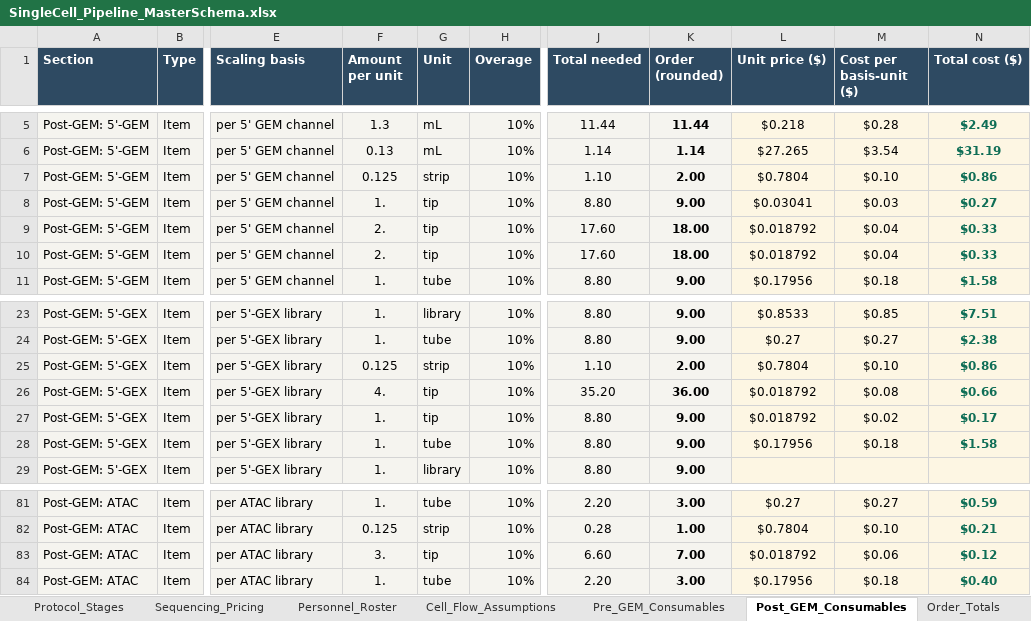
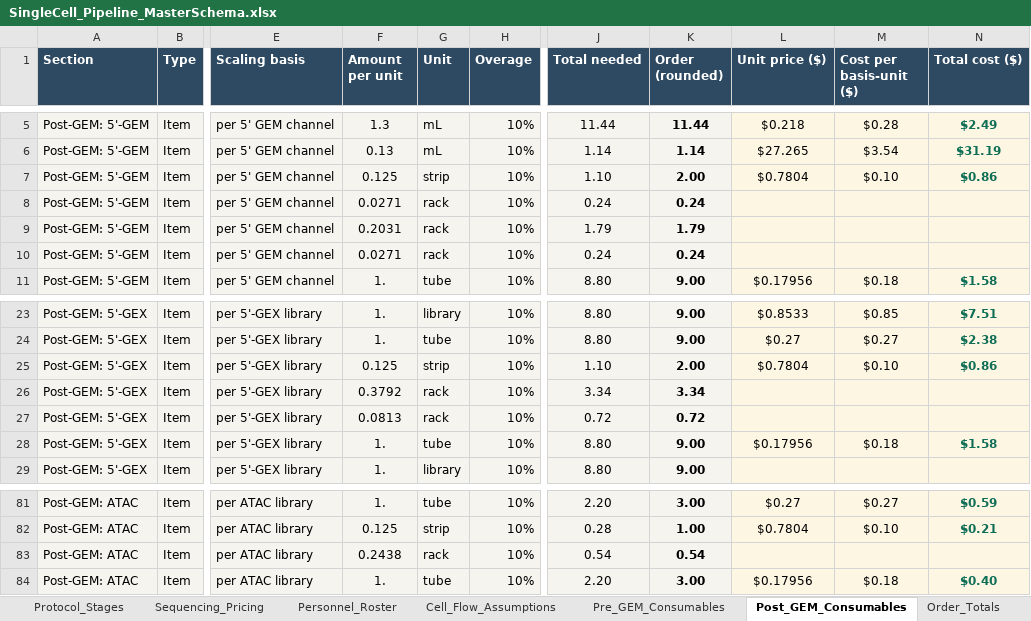
Before and after one commit to AshleyHelmuth/singlecell-planner, an Excel workbook: data/SingleCell_Pipeline_MasterSchema.xlsx, sheet Post_GEM_Consumables, drawn as a sheet; only a part is shown, gaps mark what is left out; values as stored, in another font and other column widths than the file's, no borders; charts and pictures not drawn; the diff covers the shown part only; the diff names each change by its address in the sheet, - before the commit and + after, or states it on an @@ line.

```diff
--- a/data/SingleCell_Pipeline_MasterSchema.xlsx (sheet Post_GEM_Consumables)
+++ b/data/SingleCell_Pipeline_MasterSchema.xlsx (sheet Post_GEM_Consumables)
-F8 (Amount per unit): 1.
+F8 (Amount per unit): 0.0271
-G8:G10 (Unit): tip
+G8:G10 (Unit): rack
-J8 (Total needed): 8.80
+J8 (Total needed): 0.24
-K8 (Order (rounded)): 9.00
+K8 (Order (rounded)): 0.24
-L8 (Unit price ($)): $0.03041
+L8 (Unit price ($)): (empty)
-M8 (Cost per basis-unit ($)): $0.03
+M8 (Cost per basis-unit ($)): (empty)
-N8 (Total cost ($)): $0.27
+N8 (Total cost ($)): (empty)
-F9 (Amount per unit): 2.
+F9 (Amount per unit): 0.2031
-J9 (Total needed): 17.60
+J9 (Total needed): 1.79
-K9 (Order (rounded)): 18.00
+K9 (Order (rounded)): 1.79
-L9:L10 (Unit price ($)): $0.018792
+L9:L10 (Unit price ($)): (empty)
-M9:M10 (Cost per basis-unit ($)): $0.04
+M9:M10 (Cost per basis-unit ($)): (empty)
-N9:N10 (Total cost ($)): $0.33
+N9:N10 (Total cost ($)): (empty)
-F10 (Amount per unit): 2.
+F10 (Amount per unit): 0.0271
-J10 (Total needed): 17.60
+J10 (Total needed): 0.24
-K10 (Order (rounded)): 18.00
+K10 (Order (rounded)): 0.24
-F26 (Amount per unit): 4.
+F26 (Amount per unit): 0.3792
-G26:G27 (Unit): tip
+G26:G27 (Unit): rack
-J26 (Total needed): 35.20
+J26 (Total needed): 3.34
-K26 (Order (rounded)): 36.00
+K26 (Order (rounded)): 3.34
-L26:L27 (Unit price ($)): $0.018792
+L26:L27 (Unit price ($)): (empty)
-M26 (Cost per basis-unit ($)): $0.08
+M26 (Cost per basis-unit ($)): (empty)
-N26 (Total cost ($)): $0.66
+N26 (Total cost ($)): (empty)
-F27 (Amount per unit): 1.
+F27 (Amount per unit): 0.0813
-J27 (Total needed): 8.80
+J27 (Total needed): 0.72
-K27 (Order (rounded)): 9.00
+K27 (Order (rounded)): 0.72
-M27 (Cost per basis-unit ($)): $0.02
+M27 (Cost per basis-unit ($)): (empty)
-N27 (Total cost ($)): $0.17
+N27 (Total cost ($)): (empty)
-F83 (Amount per unit): 3.
+F83 (Amount per unit): 0.2438
-G83 (Unit): tip
+G83 (Unit): rack
-J83 (Total needed): 6.60
+J83 (Total needed): 0.54
-K83 (Order (rounded)): 7.00
+K83 (Order (rounded)): 0.54
-L83 (Unit price ($)): $0.018792
+L83 (Unit price ($)): (empty)
-M83 (Cost per basis-unit ($)): $0.06
+M83 (Cost per basis-unit ($)): (empty)
-N83 (Total cost ($)): $0.12
+N83 (Total cost ($)): (empty)
```
Also changed, not shown: 42 edited cells elsewhere in this sheet, sheet Pre_GEM_Consumables, sheet Order_Totals, sheet Inputs, sheet Unit_Conversions, 3 other files.
